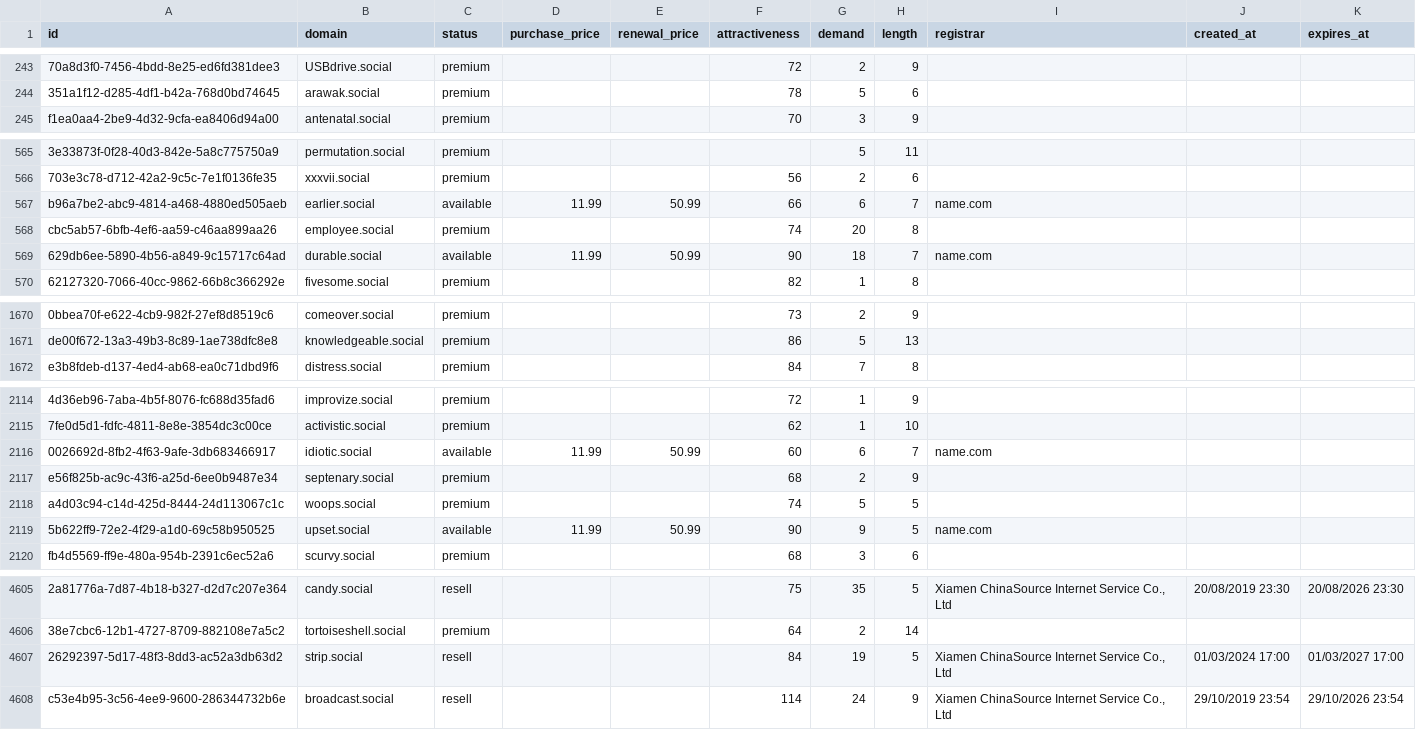
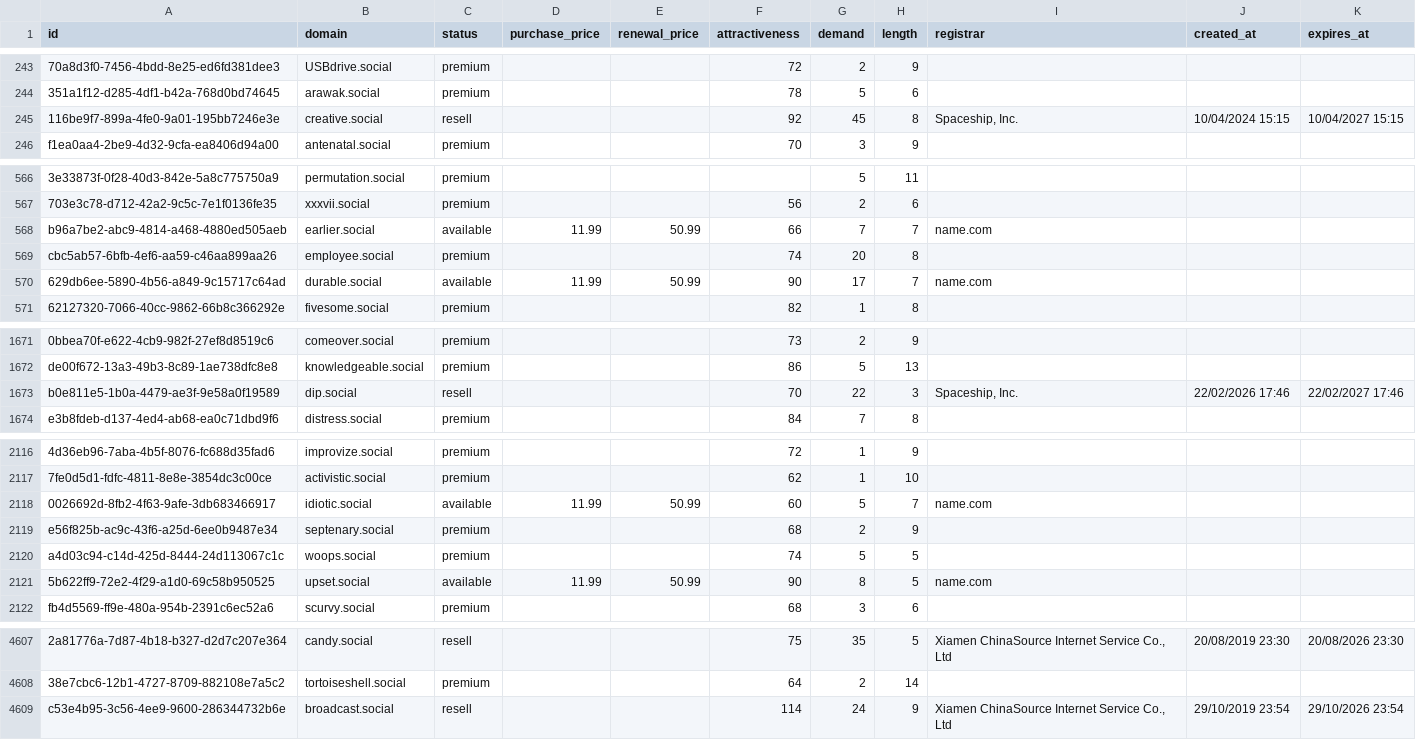
Before and after one commit to UniqueDomains/social-oneword-domains, a CSV file: social.csv, drawn as a sheet; only a part is shown, gaps mark what is left out; removed rows and columns are numbered as before the commit, all else as after; the diff covers the shown part only; the diff names each change by its address in the sheet, - before the commit and + after, or states it on an @@ line.

Commit message:
Domains update

```diff
--- a/social.csv
+++ b/social.csv
+row 245: 116be9f7-899a-4fe0-9a01-195bb7246e3e | creative.social | resell |  |  | 92 | 45 | 8 | Spaceship, Inc. | 10/04/2024 15:15 | 10/04/2027 15:15
-G568 (demand): 6
+G568 (demand): 7
-G570 (demand): 18
+G570 (demand): 17
+row 1673: b0e811e5-1b0a-4479-ae3f-9e58a0f19589 | dip.social | resell |  |  | 70 | 22 | 3 | Spaceship, Inc. | 22/02/2026 17:46 | 22/02/2027 17:46
-G2118 (demand): 6
+G2118 (demand): 5
-G2121 (demand): 9
+G2121 (demand): 8
-row 4607: 26292397-5d17-48f3-8dd3-ac52a3db63d2 | strip.social | resell |  |  | 84 | 19 | 5 | Xiamen ChinaSource Internet Service Co., Ltd | 01/03/2024 17:00 | 01/03/2027 17:00
```
Also changed, not shown: 59 edited cells elsewhere in this file, 3 other files.
